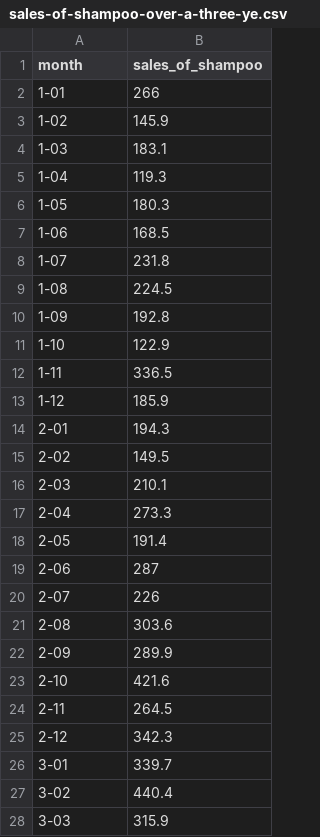
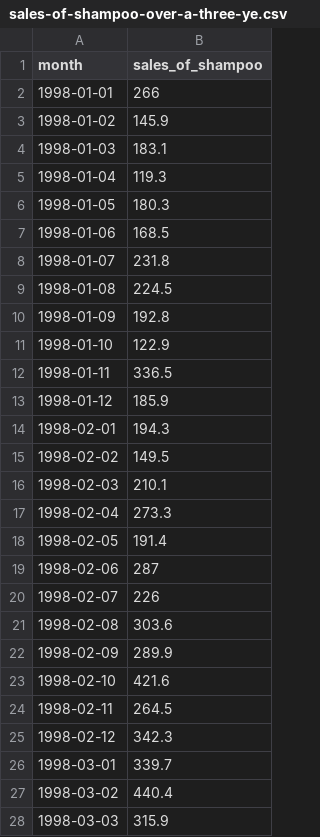
Before and after one commit to agricolamz/2019.07.31_ANDAN_GAM, a CSV file: data/sales-of-shampoo-over-a-three-ye.csv, drawn as a sheet; only a part is shown; the diff covers the shown part only.

Commit message:
add some data

```diff
--- a/data/sales-of-shampoo-over-a-three-ye.csv
+++ b/data/sales-of-shampoo-over-a-three-ye.csv
@@ -1,28 +1,28 @@
 month,sales_of_shampoo
-1-01,266
-1-02,145.9
-1-03,183.1
-1-04,119.3
-1-05,180.3
-1-06,168.5
-1-07,231.8
-1-08,224.5
-1-09,192.8
-1-10,122.9
-1-11,336.5
-1-12,185.9
-2-01,194.3
-2-02,149.5
-2-03,210.1
-2-04,273.3
-2-05,191.4
-2-06,287
-2-07,226
-2-08,303.6
-2-09,289.9
-2-10,421.6
-2-11,264.5
-2-12,342.3
-3-01,339.7
-3-02,440.4
-3-03,315.9
+1998-01-01,266
+1998-01-02,145.9
+1998-01-03,183.1
+1998-01-04,119.3
+1998-01-05,180.3
+1998-01-06,168.5
+1998-01-07,231.8
+1998-01-08,224.5
+1998-01-09,192.8
+1998-01-10,122.9
+1998-01-11,336.5
+1998-01-12,185.9
+1998-02-01,194.3
+1998-02-02,149.5
+1998-02-03,210.1
+1998-02-04,273.3
+1998-02-05,191.4
+1998-02-06,287
+1998-02-07,226
+1998-02-08,303.6
+1998-02-09,289.9
+1998-02-10,421.6
+1998-02-11,264.5
+1998-02-12,342.3
+1998-03-01,339.7
+1998-03-02,440.4
+1998-03-03,315.9
```
Also changed, not shown: 9 edited cells elsewhere in this file, 1 other file.
